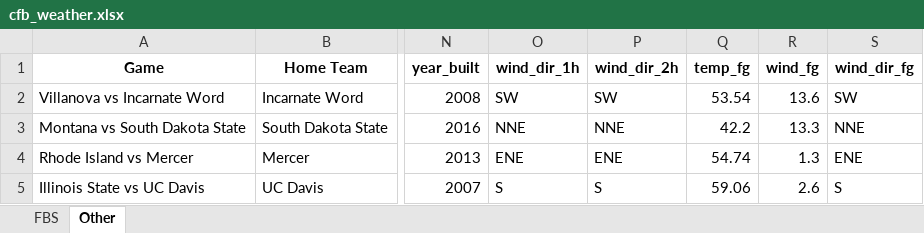
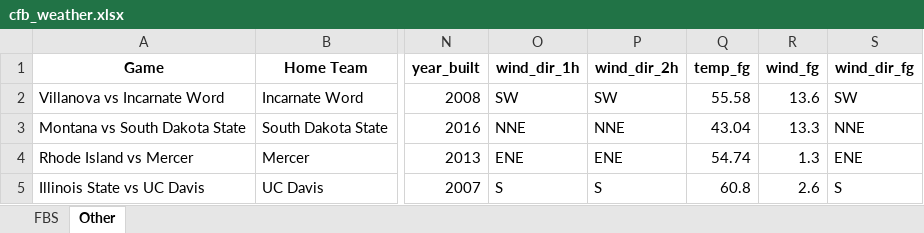
Before and after one commit to mslade50/football_weather, an Excel workbook: cfb_weather.xlsx, sheet Other, drawn as a sheet; only a part is shown, gaps mark what is left out; values as stored, in another font and other column widths than the file's, no borders; the diff names each change by its address in the sheet, - before the commit and + after, or states it on an @@ line.

```diff
--- a/cfb_weather.xlsx (sheet Other)
+++ b/cfb_weather.xlsx (sheet Other)
-Q2 (temp_fg): 53.54
+Q2 (temp_fg): 55.58
-Q3 (temp_fg): 42.2
+Q3 (temp_fg): 43.04
-Q5 (temp_fg): 59.06
+Q5 (temp_fg): 60.8
```
Also changed, not shown: sheet FBS.
